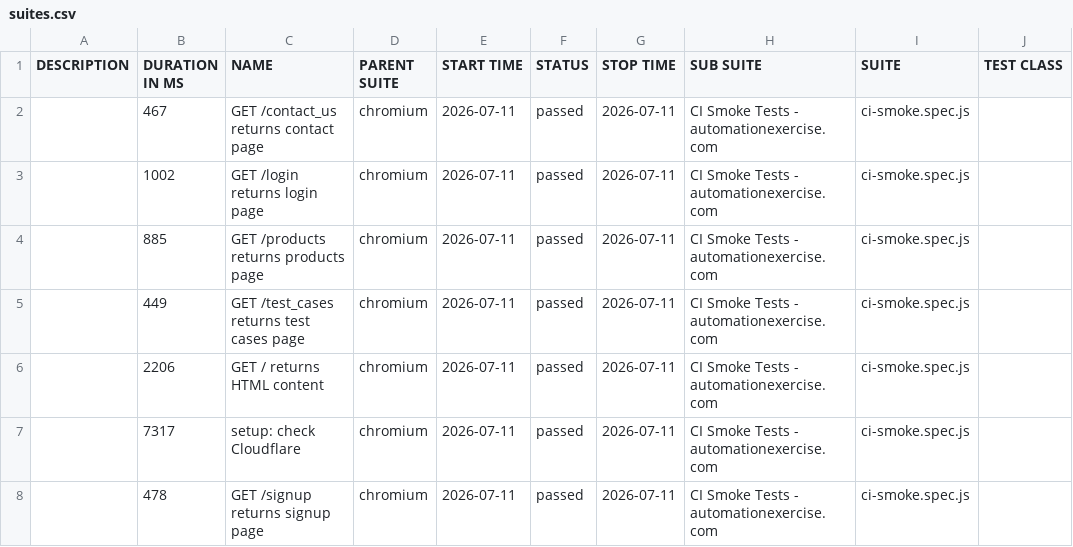
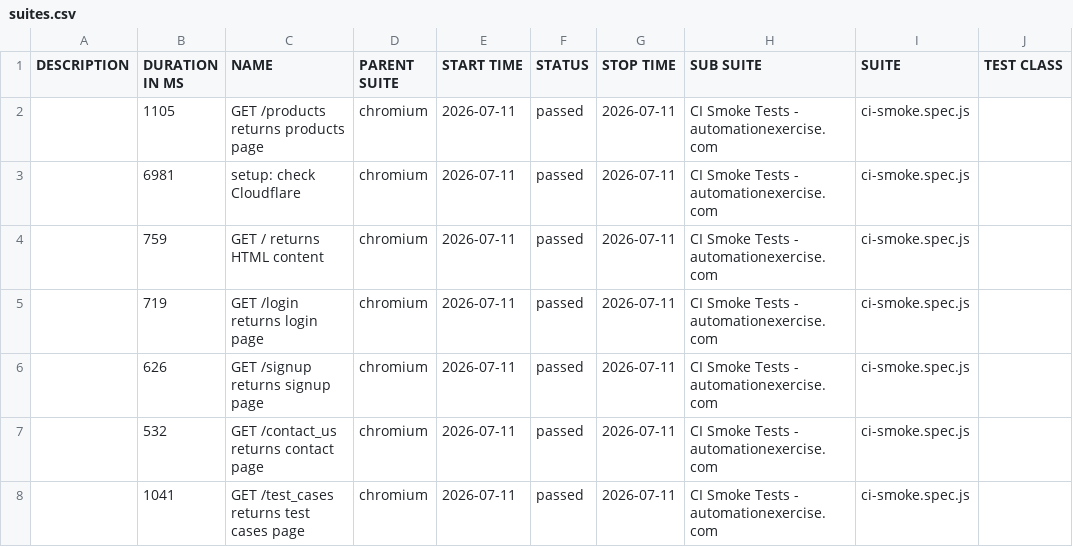
Before and after one commit to qakaio/Kaio-QA-portfolio-playwright, a CSV file: allure-report/data/suites.csv, drawn as a sheet; only a part is shown; the diff names each change by its address in the sheet, - before the commit and + after, or states it on an @@ line.

```diff
--- a/allure-report/data/suites.csv
+++ b/allure-report/data/suites.csv
-B2 (DURATION IN MS): 467
+B2 (DURATION IN MS): 1105
-C2 (NAME): GET /contact_us returns contact page
+C2 (NAME): GET /products returns products page
-B3 (DURATION IN MS): 1002
+B3 (DURATION IN MS): 6981
-C3 (NAME): GET /login returns login page
+C3 (NAME): setup: check Cloudflare
-B4 (DURATION IN MS): 885
+B4 (DURATION IN MS): 759
-C4 (NAME): GET /products returns products page
+C4 (NAME): GET / returns HTML content
-B5 (DURATION IN MS): 449
+B5 (DURATION IN MS): 719
-C5 (NAME): GET /test_cases returns test cases page
+C5 (NAME): GET /login returns login page
-B6 (DURATION IN MS): 2206
+B6 (DURATION IN MS): 626
-C6 (NAME): GET / returns HTML content
+C6 (NAME): GET /signup returns signup page
-B7 (DURATION IN MS): 7317
+B7 (DURATION IN MS): 532
-C7 (NAME): setup: check Cloudflare
+C7 (NAME): GET /contact_us returns contact page
-B8 (DURATION IN MS): 478
+B8 (DURATION IN MS): 1041
-C8 (NAME): GET /signup returns signup page
+C8 (NAME): GET /test_cases returns test cases page
```
Also changed, not shown: 32 other files.
